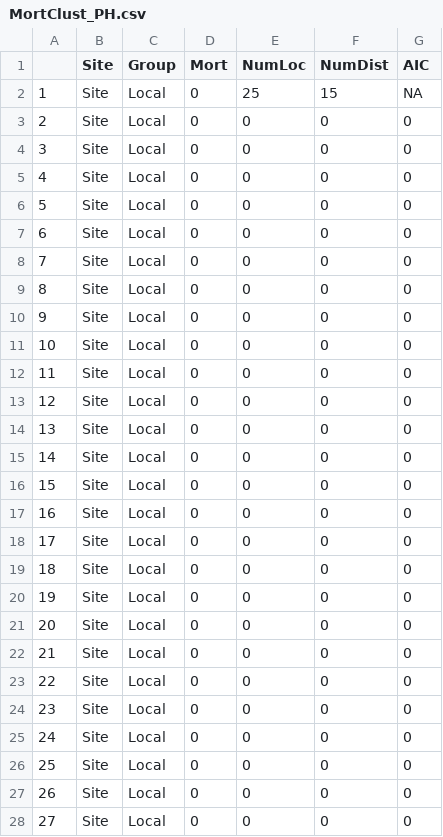
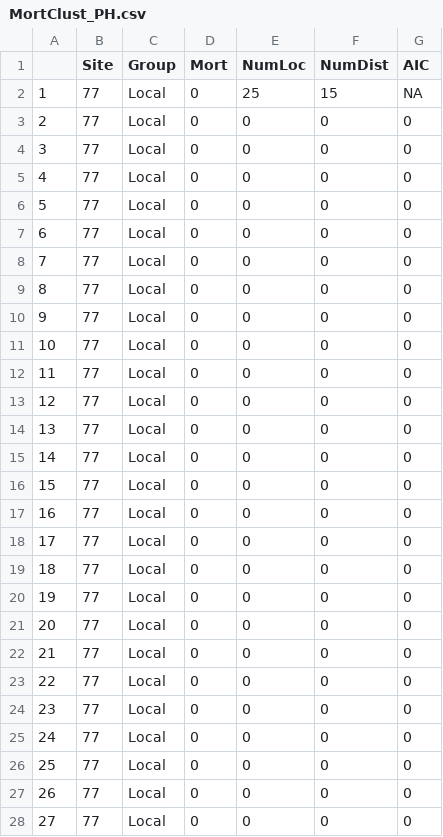
Before and after one commit to rpkamakura/MadroneCommonGarden, a CSV file: 05ProcessedDataOutputs/MortClust_PH.csv, drawn as a sheet; only a part is shown; the diff covers the shown part only.

```diff
--- a/05ProcessedDataOutputs/MortClust_PH.csv
+++ b/05ProcessedDataOutputs/MortClust_PH.csv
@@ -1,28 +1,28 @@
 "","Site","Group","Mort","NumLoc","NumDist","AIC"
-"1","Site","Local",0,25,15,NA
-"2","Site","Local",0,0,0,0
-"3","Site","Local",0,0,0,0
-"4","Site","Local",0,0,0,0
-"5","Site","Local",0,0,0,0
-"6","Site","Local",0,0,0,0
-"7","Site","Local",0,0,0,0
-"8","Site","Local",0,0,0,0
-"9","Site","Local",0,0,0,0
-"10","Site","Local",0,0,0,0
-"11","Site","Local",0,0,0,0
-"12","Site","Local",0,0,0,0
-"13","Site","Local",0,0,0,0
-"14","Site","Local",0,0,0,0
-"15","Site","Local",0,0,0,0
-"16","Site","Local",0,0,0,0
-"17","Site","Local",0,0,0,0
-"18","Site","Local",0,0,0,0
-"19","Site","Local",0,0,0,0
-"20","Site","Local",0,0,0,0
-"21","Site","Local",0,0,0,0
-"22","Site","Local",0,0,0,0
-"23","Site","Local",0,0,0,0
-"24","Site","Local",0,0,0,0
-"25","Site","Local",0,0,0,0
-"26","Site","Local",0,0,0,0
-"27","Site","Local",0,0,0,0
+"1",77,"Local",0,25,15,NA
+"2",77,"Local",0,0,0,0
+"3",77,"Local",0,0,0,0
+"4",77,"Local",0,0,0,0
+"5",77,"Local",0,0,0,0
+"6",77,"Local",0,0,0,0
+"7",77,"Local",0,0,0,0
+"8",77,"Local",0,0,0,0
+"9",77,"Local",0,0,0,0
+"10",77,"Local",0,0,0,0
+"11",77,"Local",0,0,0,0
+"12",77,"Local",0,0,0,0
+"13",77,"Local",0,0,0,0
+"14",77,"Local",0,0,0,0
+"15",77,"Local",0,0,0,0
+"16",77,"Local",0,0,0,0
+"17",77,"Local",0,0,0,0
+"18",77,"Local",0,0,0,0
+"19",77,"Local",0,0,0,0
+"20",77,"Local",0,0,0,0
+"21",77,"Local",0,0,0,0
+"22",77,"Local",0,0,0,0
+"23",77,"Local",0,0,0,0
+"24",77,"Local",0,0,0,0
+"25",77,"Local",0,0,0,0
+"26",77,"Local",0,0,0,0
+"27",77,"Local",0,0,0,0
```
Also changed, not shown: 129 edited cells elsewhere in this file, 05ProcessedDataOutputs/DBKClust_PH.csv, 05ProcessedDataOutputs/DBKClust_PV.csv, 16 other files.
